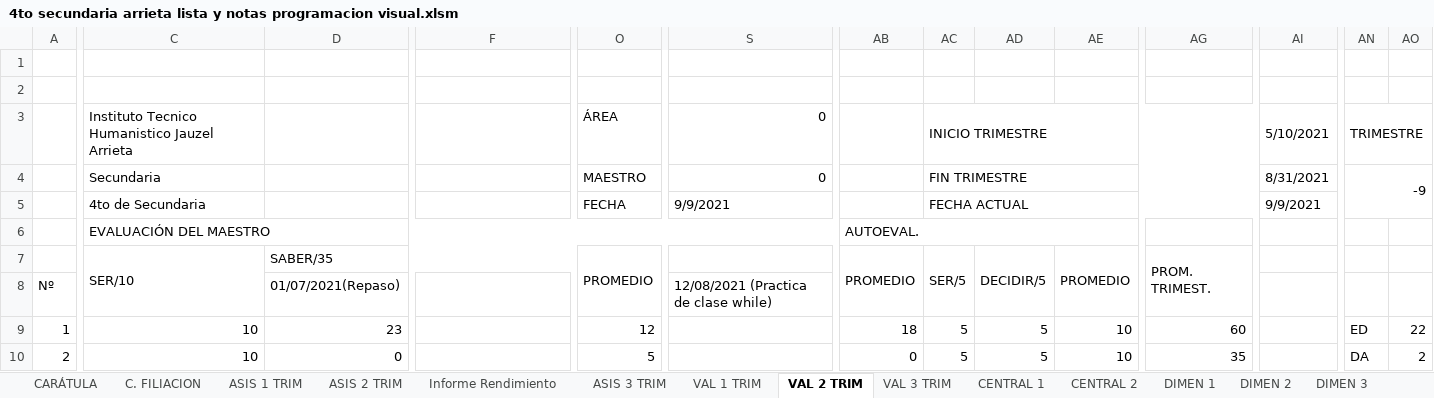
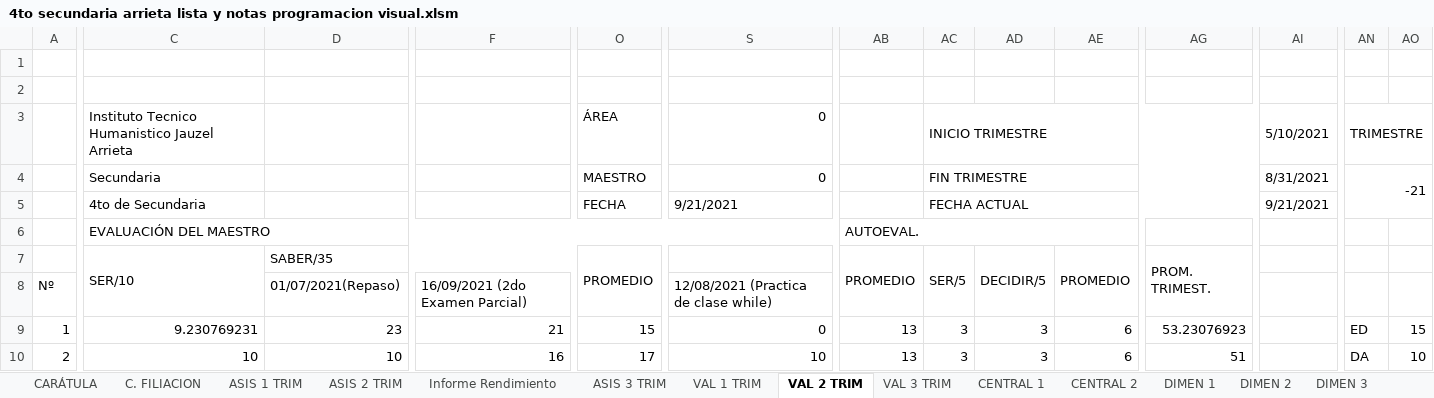
Before and after one commit to jocrock/calificaciones, an Excel workbook: 4to secundaria arrieta lista y notas programacion visual.xlsm, sheet VAL 2 TRIM, drawn as a sheet; only a part is shown, gaps mark what is left out; values as stored, in another font and other column widths than the file's, no cell formats; the diff covers the shown part only; the diff names each change by its address in the sheet, - before the commit and + after, or states it on an @@ line.

```diff
--- a/4to secundaria arrieta lista y notas programacion visual.xlsm (sheet VAL 2 TRIM)
+++ b/4to secundaria arrieta lista y notas programacion visual.xlsm (sheet VAL 2 TRIM)
-AN4: -9
+AN4: -21
-S5: 9/9/2021
+S5: 9/21/2021
-AI5: 9/9/2021
+AI5: 9/21/2021
-F8: (empty)
+F8: 16/09/2021 (2do Examen Parcial)
-C9: 10
+C9: 9.230769231
-F9: (empty)
+F9: 21
-O9: 12
+O9: 15
-S9: (empty)
+S9: 0
-AB9: 18
+AB9: 13
-AC9:AC10: 5
+AC9:AC10: 3
-AD9:AD10: 5
+AD9:AD10: 3
-AE9:AE10: 10
+AE9:AE10: 6
-AG9: 60
+AG9: 53.23076923
-AO9: 22
+AO9: 15
-D10: 0
+D10: 10
-F10: (empty)
+F10: 16
-O10: 5
+O10: 17
-S10: (empty)
+S10: 10
-AB10: 0
+AB10: 13
-AG10: 35
+AG10: 51
-AO10: 2
+AO10: 10
```
Also changed, not shown: 177 edited cells elsewhere in this sheet, sheet CENTRAL 1, sheet ASIS 2 TRIM, sheet EST_DEST, sheet CENTRAL 2, sheet Informe Rendimiento, sheet ESTADIST, 9 more sheets, cell formats, formulas that keep their value, hidden cells, charts or pictures, 1ro secundaria arrieta lista y notas programacion visual.xlsm, 2do secundaria arrieta lista y notas programacion visual(Recuperado automáticamente).xlsm, 46 other files.
